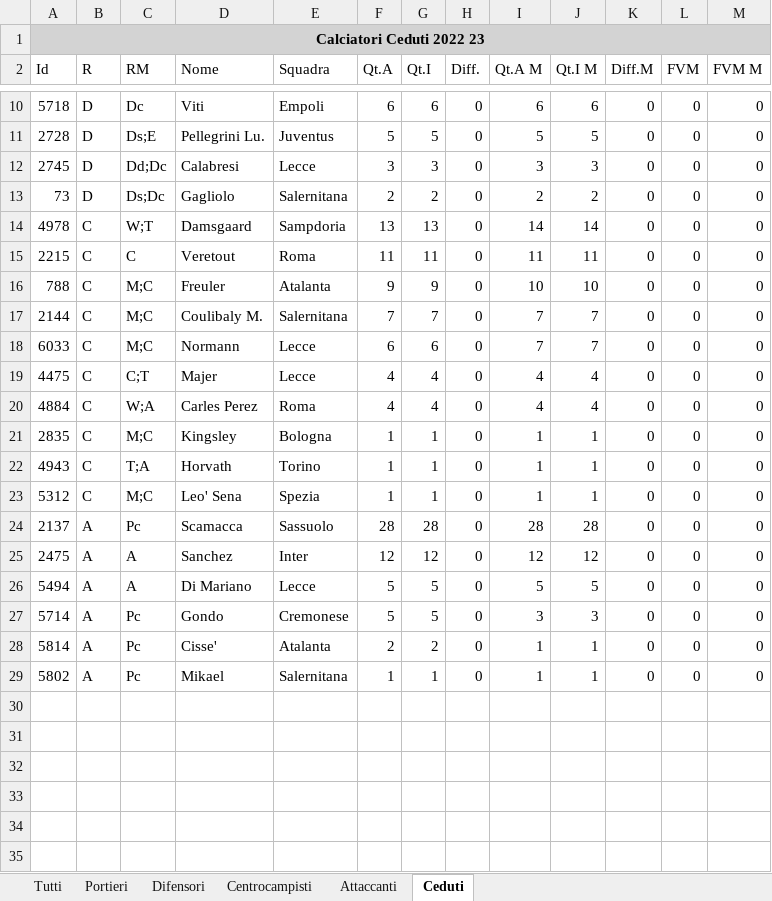
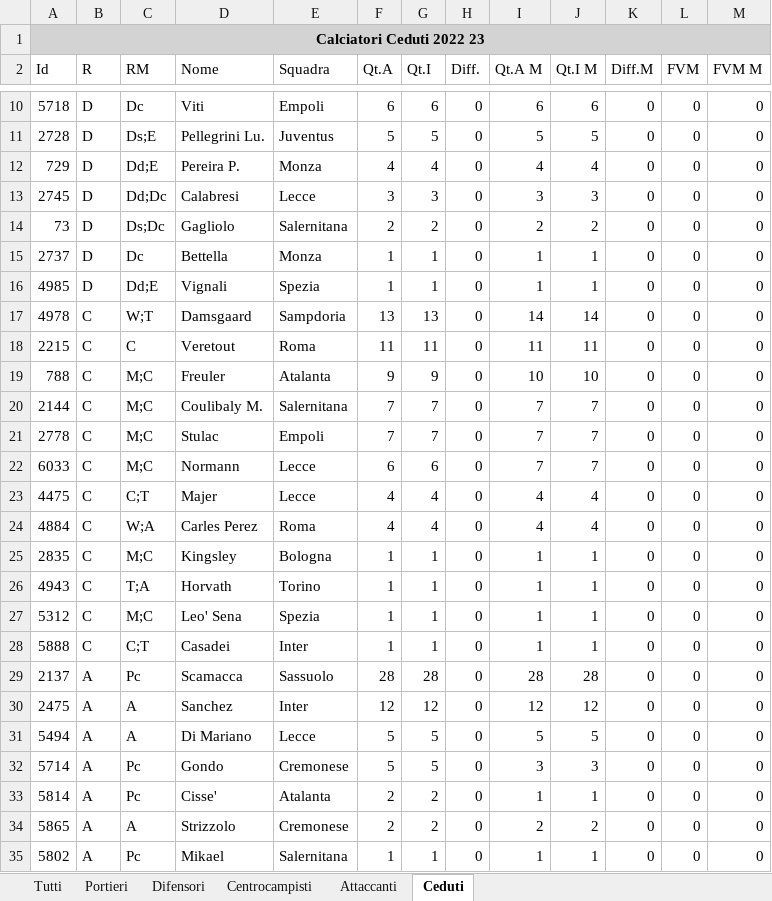
Before and after one commit to LegaAlpha/Asta, an Excel workbook: Quotazioni_Fantacalcio_Stagione_2022_23.xlsx, sheet Ceduti, drawn as a sheet; only a part is shown, gaps mark what is left out; values as stored, in another font and other column widths than the file's, no borders; the diff names each change by its address in the sheet, - before the commit and + after, or states it on an @@ line.

```diff
--- a/Quotazioni_Fantacalcio_Stagione_2022_23.xlsx (sheet Ceduti)
+++ b/Quotazioni_Fantacalcio_Stagione_2022_23.xlsx (sheet Ceduti)
+row 12: 729 | D | Dd;E | Pereira P. | Monza | 4 | 4 | 0 | 4 | 4 | 0 | 0 | 0
+row 15: 2737 | D | Dc | Bettella | Monza | 1 | 1 | 0 | 1 | 1 | 0 | 0 | 0
+row 16: 4985 | D | Dd;E | Vignali | Spezia | 1 | 1 | 0 | 1 | 1 | 0 | 0 | 0
+row 21: 2778 | C | M;C | Stulac | Empoli | 7 | 7 | 0 | 7 | 7 | 0 | 0 | 0
+row 28: 5888 | C | C;T | Casadei | Inter | 1 | 1 | 0 | 1 | 1 | 0 | 0 | 0
+row 34: 5865 | A | A | Strizzolo | Cremonese | 2 | 2 | 0 | 2 | 2 | 0 | 0 | 0
```
Also changed, not shown: sheet Tutti, sheet Difensori, sheet Centrocampisti, sheet Attaccanti, 1 other file.
